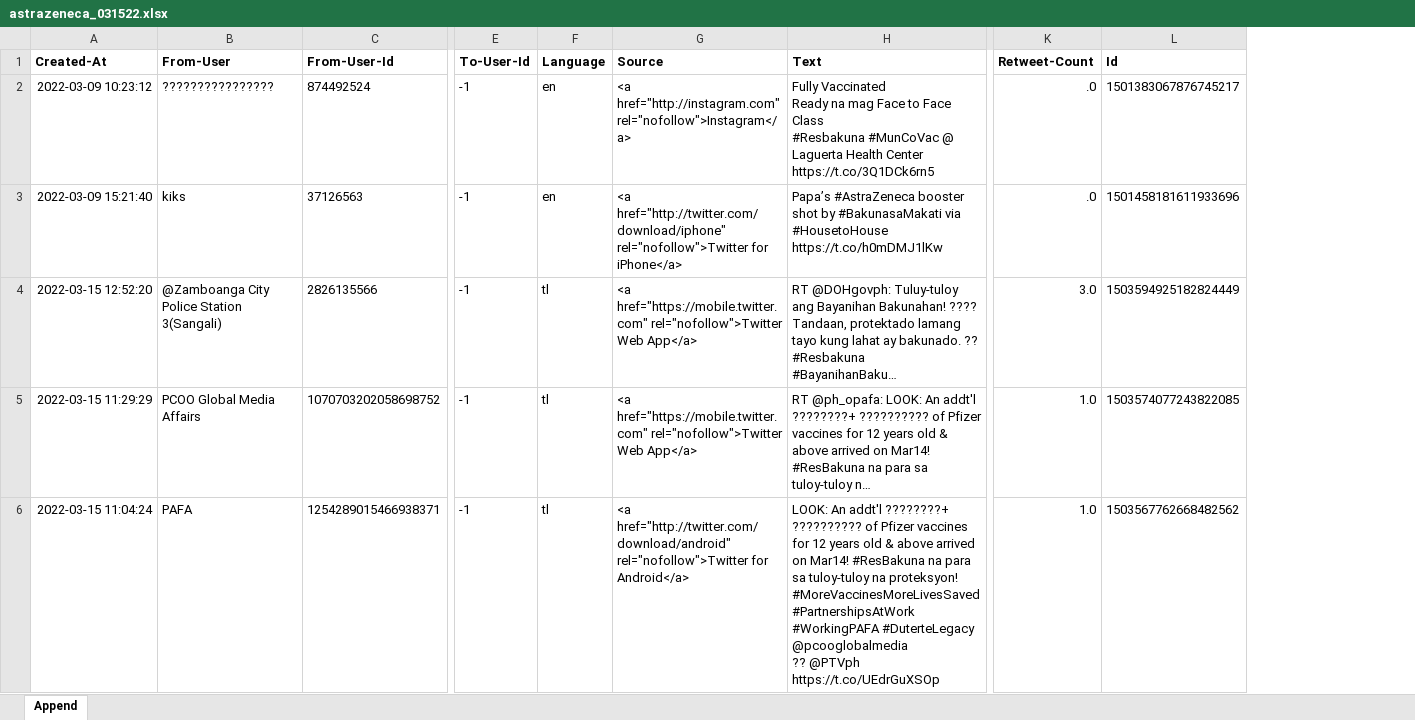
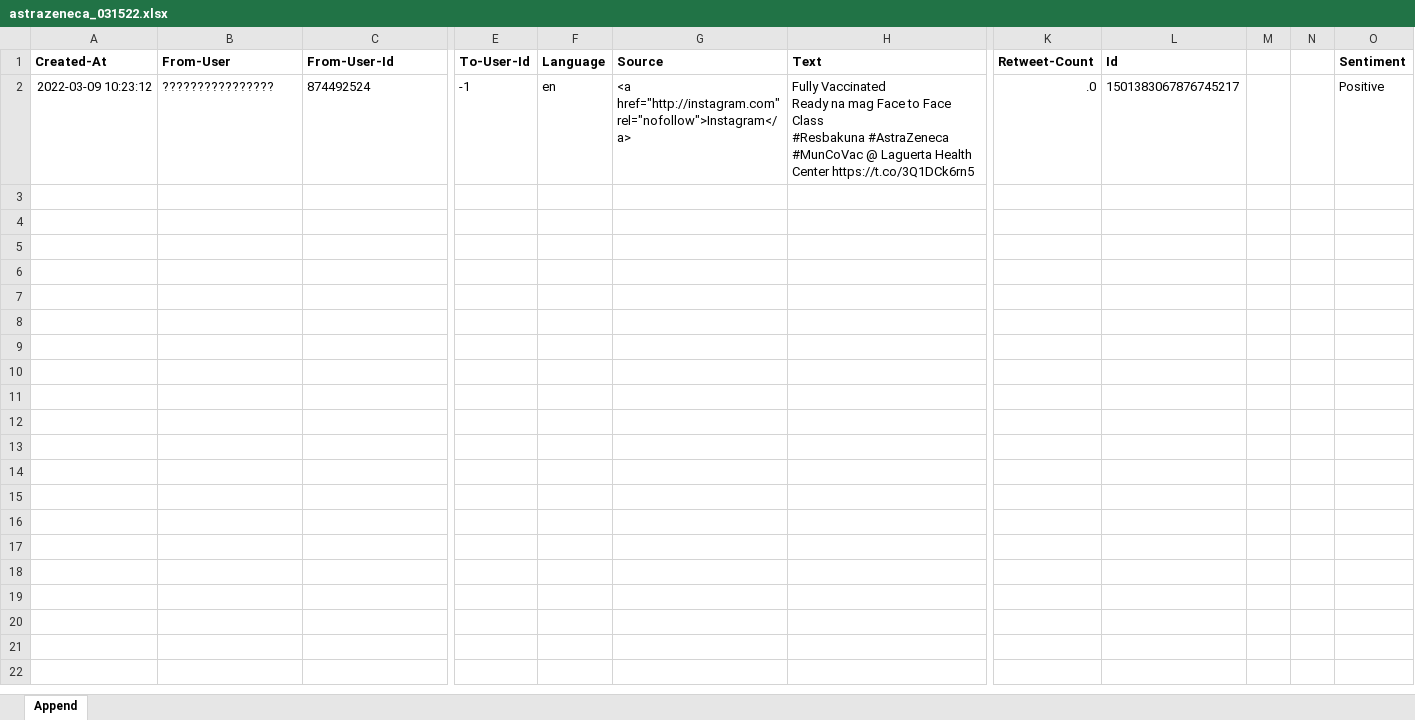
Before and after one commit to eeyvee-0x4d/cs-thesis, an Excel workbook: Dataset/astrazeneca_031522.xlsx, sheet Append, drawn as a sheet; only a part is shown, gaps mark what is left out; values as stored, in another font and other column widths than the file's, no borders; removed rows and columns are numbered as before the commit, all else as after; rows hold the shown columns only; ↵ is a line break in a cell; the diff covers the shown part only; the diff names each change by its address in the sheet, - before the commit and + after, or states it on an @@ line.

```diff
--- a/Dataset/astrazeneca_031522.xlsx (sheet Append)
+++ b/Dataset/astrazeneca_031522.xlsx (sheet Append)
+column M, empty
+column N, empty
+column O (Sentiment), row 2: Positive
-H2 (Text): …Class ↵ #Resbakuna #MunCoVac @…
+H2 (Text): …Class ↵ #Resbakuna #AstraZeneca #MunCoVac @…
-row 3: 2022-03-09 15:21:40 | kiks | 37126563 | -1 | en | <a href="http://twitter.com/download/iphone" rel="nofollow">Twitter for iPhone</a> | Papa’s #AstraZeneca booster shot by #BakunasaMakati via #HousetoHouse https://t.co/h0mDMJ1lKw | .0 | 1501458181611933696
-row 4: 2022-03-15 12:52:20 | @Zamboanga City Police Station 3(Sangali) | 2826135566 | -1 | tl | <a href="https://mobile.twitter.com" rel="nofollow">Twitter Web App</a> | RT @DOHgovph: Tuluy-tuloy ang Bayanihan Bakunahan! ???? ↵ Tandaan, protektado lamang tayo kung lahat ay bakunado. ?? ↵ #Resbakuna ↵ #BayanihanBaku… | 3.0 | 1503594925182824449
-row 5: 2022-03-15 11:29:29 | PCOO Global Media Affairs | 1070703202058698752 | -1 | tl | <a href="https://mobile.twitter.com" rel="nofollow">Twitter Web App</a> | RT @ph_opafa: LOOK: An addt'l ????????+ ?????????? of Pfizer vaccines for 12 years old & above arrived on Mar14! #ResBakuna na para sa tuloy-tuloy n… | 1.0 | 1503574077243822085
-row 6: 2022-03-15 11:04:24 | PAFA | 1254289015466938371 | -1 | tl | <a href="http://twitter.com/download/android" rel="nofollow">Twitter for Android</a> | LOOK: An addt'l ????????+ ?????????? of Pfizer vaccines for 12 years old & above arrived on Mar14! #ResBakuna na para sa tuloy-tuloy na proteksyon! #MoreVaccinesMoreLivesSaved #PartnershipsAtWork #WorkingPAFA #DuterteLegacy @pcooglobalmedia ↵ ?? @PTVph https://t.co/UEdrGuXSOp | 1.0 | 1503567762668482562
```
Also changed, not shown: 131 removed rows elsewhere in this sheet, Dataset/astrazeneca_030822.xlsx, Dataset/astrazeneca_032122.xlsx, 5 other files.
